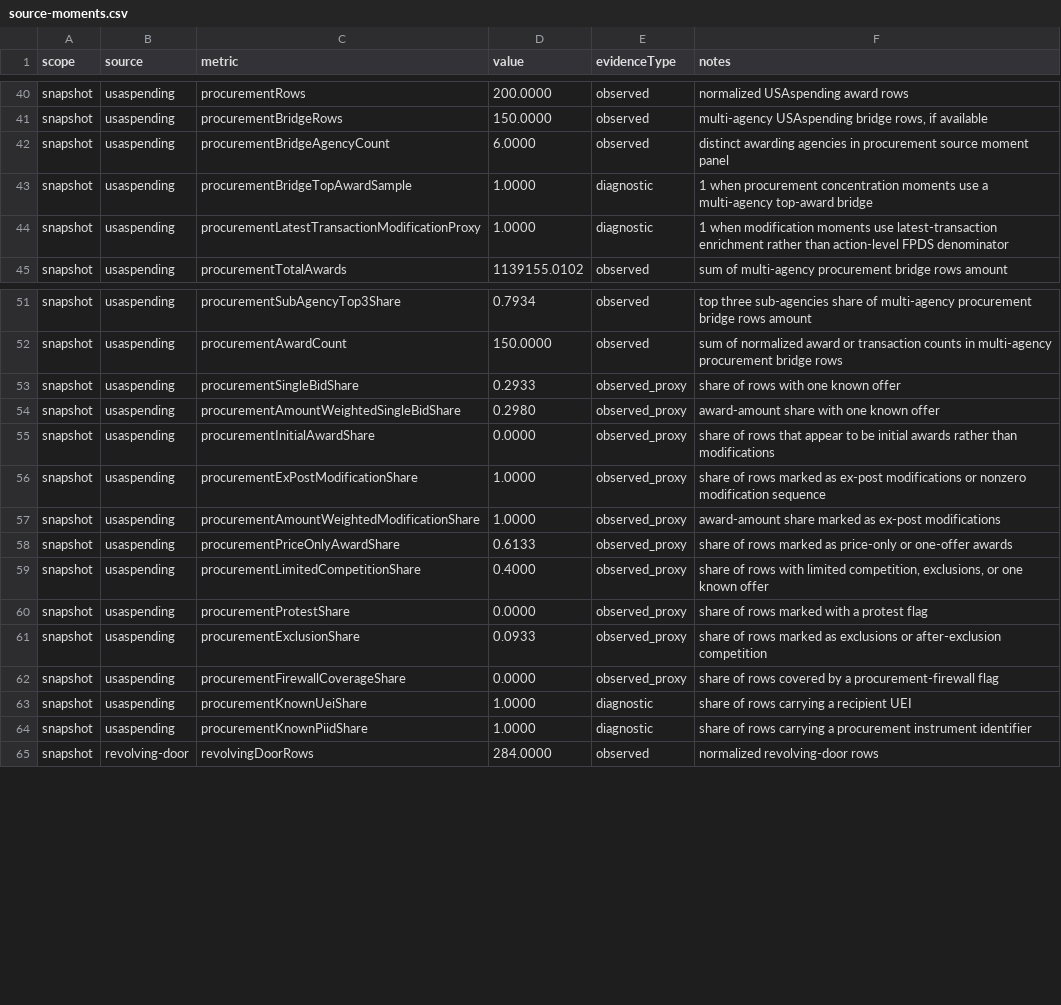
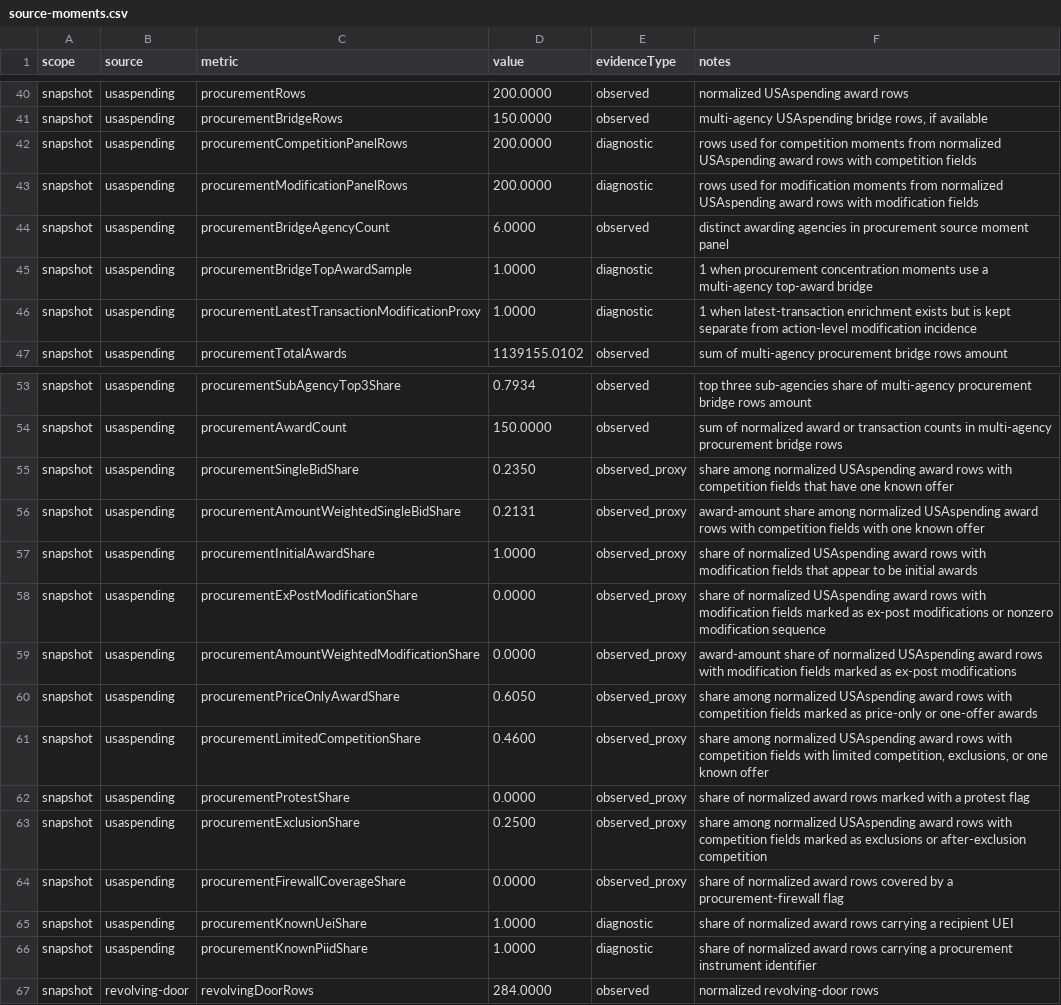
Before and after one commit to Jacoba1100254352/lobby-capture-simulator, a CSV file: reports/source-moments.csv, drawn as a sheet; only a part is shown, gaps mark what is left out; the diff covers the shown part only.

Commit message:
Clarify procurement validation panels

```diff
--- a/reports/source-moments.csv
+++ b/reports/source-moments.csv
@@ -41,5 +41,7 @@ snapshot,usaspending,procurementRows,200.0000,observed,normalized USAspending aw
 snapshot,usaspending,procurementBridgeRows,150.0000,observed,"multi-agency USAspending bridge rows, if available"
+snapshot,usaspending,procurementCompetitionPanelRows,200.0000,diagnostic,rows used for competition moments from normalized USAspending award rows with competition fields
+snapshot,usaspending,procurementModificationPanelRows,200.0000,diagnostic,rows used for modification moments from normalized USAspending award rows with modification fields
 snapshot,usaspending,procurementBridgeAgencyCount,6.0000,observed,distinct awarding agencies in procurement source moment panel
 snapshot,usaspending,procurementBridgeTopAwardSample,1.0000,diagnostic,1 when procurement concentration moments use a multi-agency top-award bridge
-snapshot,usaspending,procurementLatestTransactionModificationProxy,1.0000,diagnostic,1 when modification moments use latest-transaction enrichment rather than action-level FPDS denominator
+snapshot,usaspending,procurementLatestTransactionModificationProxy,1.0000,diagnostic,1 when latest-transaction enrichment exists but is kept separate from action-level modification incidence
 snapshot,usaspending,procurementTotalAwards,1139155.0102,observed,sum of multi-agency procurement bridge rows amount
@@ -52,14 +54,14 @@ snapshot,usaspending,procurementSubAgencyTop3Share,0.7934,observed,top three sub
 snapshot,usaspending,procurementAwardCount,150.0000,observed,sum of normalized award or transaction counts in multi-agency procurement bridge rows
-snapshot,usaspending,procurementSingleBidShare,0.2933,observed_proxy,share of rows with one known offer
-snapshot,usaspending,procurementAmountWeightedSingleBidShare,0.2980,observed_proxy,award-amount share with one known offer
-snapshot,usaspending,procurementInitialAwardShare,0.0000,observed_proxy,share of rows that appear to be initial awards rather than modifications
-snapshot,usaspending,procurementExPostModificationShare,1.0000,observed_proxy,share of rows marked as ex-post modifications or nonzero modification sequence
-snapshot,usaspending,procurementAmountWeightedModificationShare,1.0000,observed_proxy,award-amount share marked as ex-post modifications
-snapshot,usaspending,procurementPriceOnlyAwardShare,0.6133,observed_proxy,share of rows marked as price-only or one-offer awards
-snapshot,usaspending,procurementLimitedCompetitionShare,0.4000,observed_proxy,"share of rows with limited competition, exclusions, or one known offer"
-snapshot,usaspending,procurementProtestShare,0.0000,observed_proxy,share of rows marked with a protest flag
-snapshot,usaspending,procurementExclusionShare,0.0933,observed_proxy,share of rows marked as exclusions or after-exclusion competition
-snapshot,usaspending,procurementFirewallCoverageShare,0.0000,observed_proxy,share of rows covered by a procurement-firewall flag
-snapshot,usaspending,procurementKnownUeiShare,1.0000,diagnostic,share of rows carrying a recipient UEI
-snapshot,usaspending,procurementKnownPiidShare,1.0000,diagnostic,share of rows carrying a procurement instrument identifier
+snapshot,usaspending,procurementSingleBidShare,0.2350,observed_proxy,share among normalized USAspending award rows with competition fields that have one known offer
+snapshot,usaspending,procurementAmountWeightedSingleBidShare,0.2131,observed_proxy,award-amount share among normalized USAspending award rows with competition fields with one known offer
+snapshot,usaspending,procurementInitialAwardShare,1.0000,observed_proxy,share of normalized USAspending award rows with modification fields that appear to be initial awards
+snapshot,usaspending,procurementExPostModificationShare,0.0000,observed_proxy,share of normalized USAspending award rows with modification fields marked as ex-post modifications or nonzero modification sequence
+snapshot,usaspending,procurementAmountWeightedModificationShare,0.0000,observed_proxy,award-amount share of normalized USAspending award rows with modification fields marked as ex-post modifications
+snapshot,usaspending,procurementPriceOnlyAwardShare,0.6050,observed_proxy,share among normalized USAspending award rows with competition fields marked as price-only or one-offer awards
+snapshot,usaspending,procurementLimitedCompetitionShare,0.4600,observed_proxy,"share among normalized USAspending award rows with competition fields with limited competition, exclusions, or one known offer"
+snapshot,usaspending,procurementProtestShare,0.0000,observed_proxy,share of normalized award rows marked with a protest flag
+snapshot,usaspending,procurementExclusionShare,0.2500,observed_proxy,share among normalized USAspending award rows with competition fields marked as exclusions or after-exclusion competition
+snapshot,usaspending,procurementFirewallCoverageShare,0.0000,observed_proxy,share of normalized award rows covered by a procurement-firewall flag
+snapshot,usaspending,procurementKnownUeiShare,1.0000,diagnostic,share of normalized award rows carrying a recipient UEI
+snapshot,usaspending,procurementKnownPiidShare,1.0000,diagnostic,share of normalized award rows carrying a procurement instrument identifier
 snapshot,revolving-door,revolvingDoorRows,284.0000,observed,normalized revolving-door rows
```
Also changed, not shown: 2 added rows and 13 edited cells elsewhere in this file, reports/calibration-queue.csv, reports/source-panel-inventory.csv, 22 other files.
